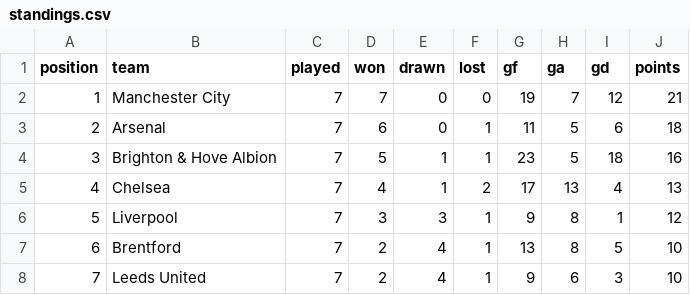
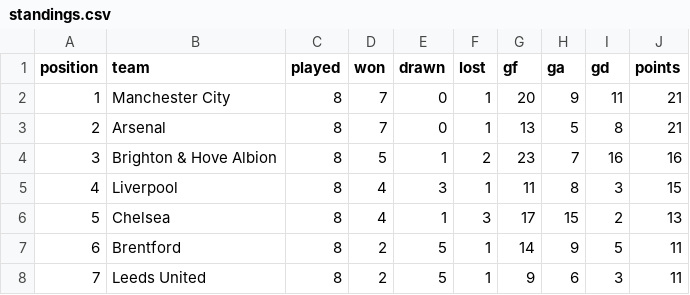
Before and after one commit to RShiri/XEPL, a CSV file: epl_dashboard/database/standings.csv, drawn as a sheet; only a part is shown; the diff covers the shown part only.

```diff
--- a/epl_dashboard/database/standings.csv
+++ b/epl_dashboard/database/standings.csv
@@ -1,8 +1,8 @@
 position,team,played,won,drawn,lost,gf,ga,gd,points
-1,Manchester City,7,7,0,0,19,7,12,21
-2,Arsenal,7,6,0,1,11,5,6,18
-3,Brighton & Hove Albion,7,5,1,1,23,5,18,16
-4,Chelsea,7,4,1,2,17,13,4,13
-5,Liverpool,7,3,3,1,9,8,1,12
-6,Brentford,7,2,4,1,13,8,5,10
-7,Leeds United,7,2,4,1,9,6,3,10
+1,Manchester City,8,7,0,1,20,9,11,21
+2,Arsenal,8,7,0,1,13,5,8,21
+3,Brighton & Hove Albion,8,5,1,2,23,7,16,16
+4,Liverpool,8,4,3,1,11,8,3,15
+5,Chelsea,8,4,1,3,17,15,2,13
+6,Brentford,8,2,5,1,14,9,5,11
+7,Leeds United,8,2,5,1,9,6,3,11
```
Also changed, not shown: 101 edited cells elsewhere in this file, epl_dashboard/database/player_match_stats.csv, epl_dashboard/database/players.csv, 56 other files.
